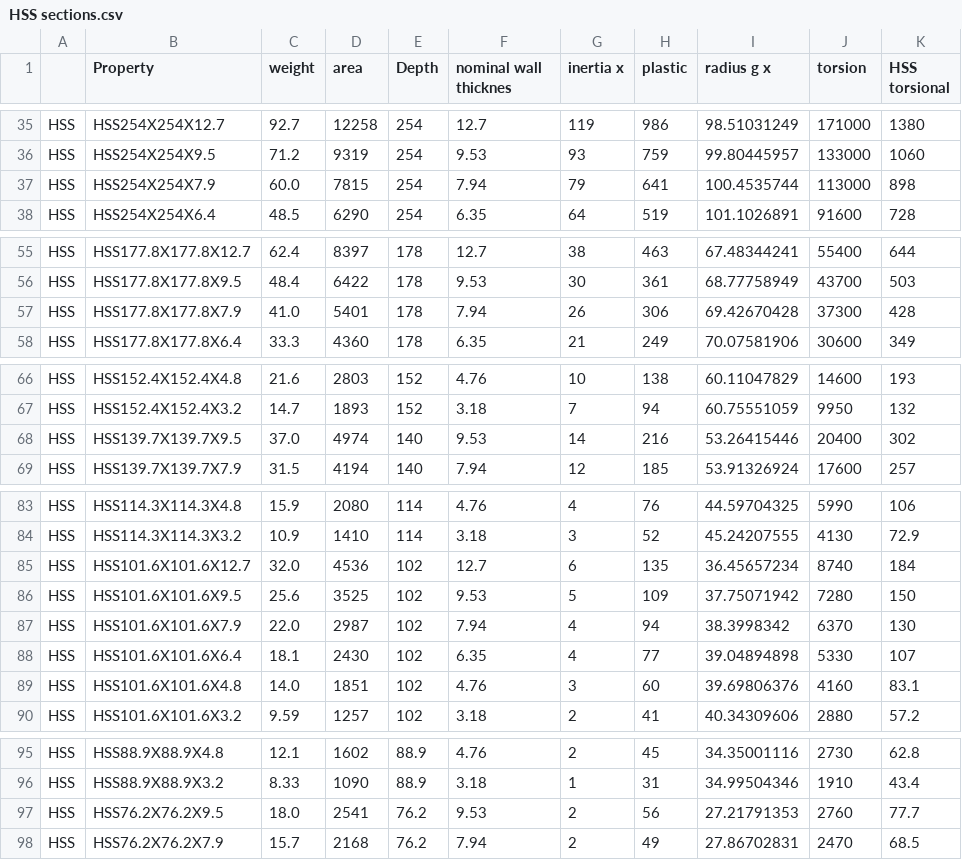
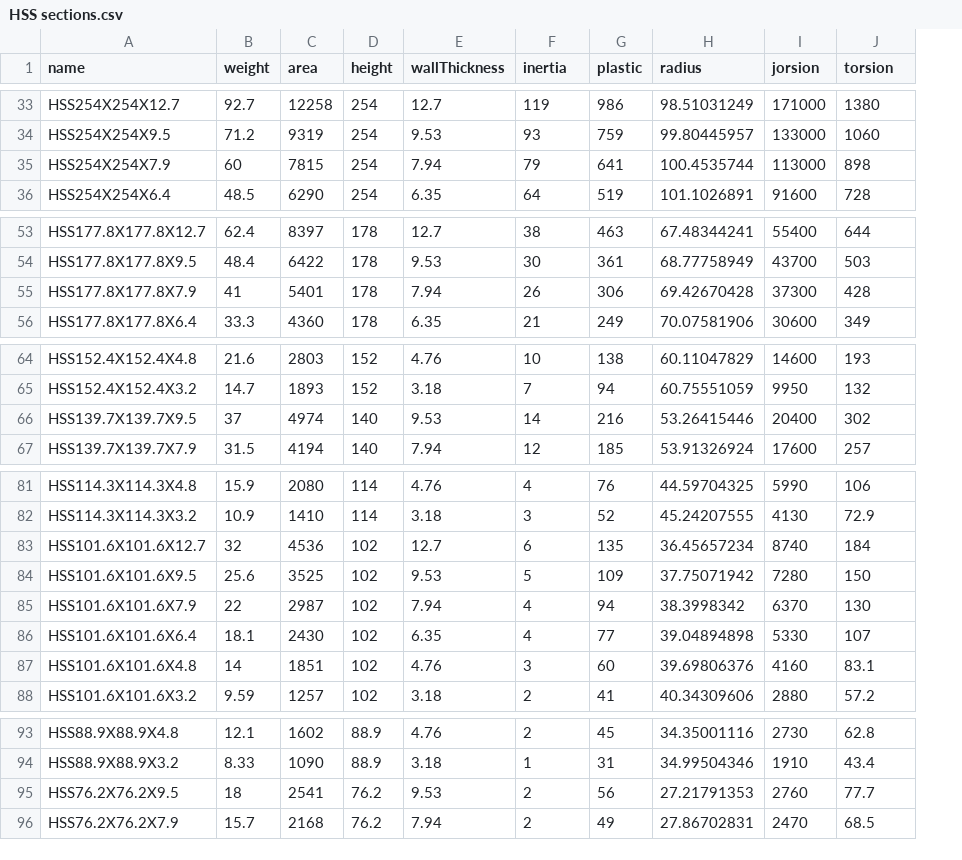
Before and after one commit to G33kallday/Bishnu-Y, a CSV file: HSS sections.csv, drawn as a sheet; only a part is shown, gaps mark what is left out; removed rows and columns are numbered as before the commit, all else as after; the diff covers the shown part only; the diff names each change by its address in the sheet, - before the commit and + after, or states it on an @@ line.

```diff
--- a/HSS sections.csv
+++ b/HSS sections.csv
-column A, rows 35-38: all HSS; rows 55-58: all HSS; rows 66-69: all HSS; rows 83-90: all HSS; rows 95-98: all HSS
-A1: Property
+A1: name
-D1: Depth
+D1: height
-E1: nominal wall thicknes
+E1: wallThickness
-F1: inertia x
+F1: inertia
-H1: radius g x
+H1: radius
-I1: torsion
+I1: jorsion
-J1: HSS torsional
+J1: torsion
-B35 (weight): 60.0
+B35 (weight): 60
-B55 (weight): 41.0
+B55 (weight): 41
-B66 (weight): 37.0
+B66 (weight): 37
-B83 (weight): 32.0
+B83 (weight): 32
-B85 (weight): 22.0
+B85 (weight): 22
-B87 (weight): 14.0
+B87 (weight): 14
-B95 (weight): 18.0
+B95 (weight): 18
```
Also changed, not shown: 2 moved rows and 7 edited cells elsewhere in this file, W sections.csv.
